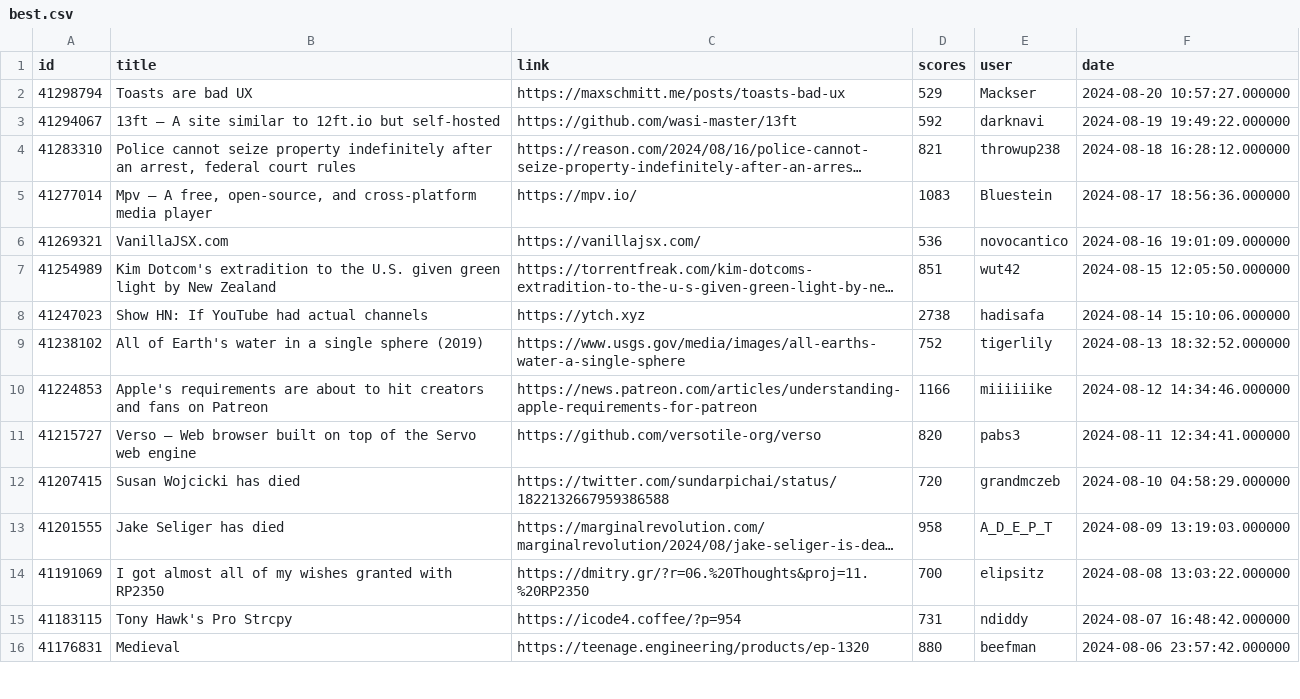
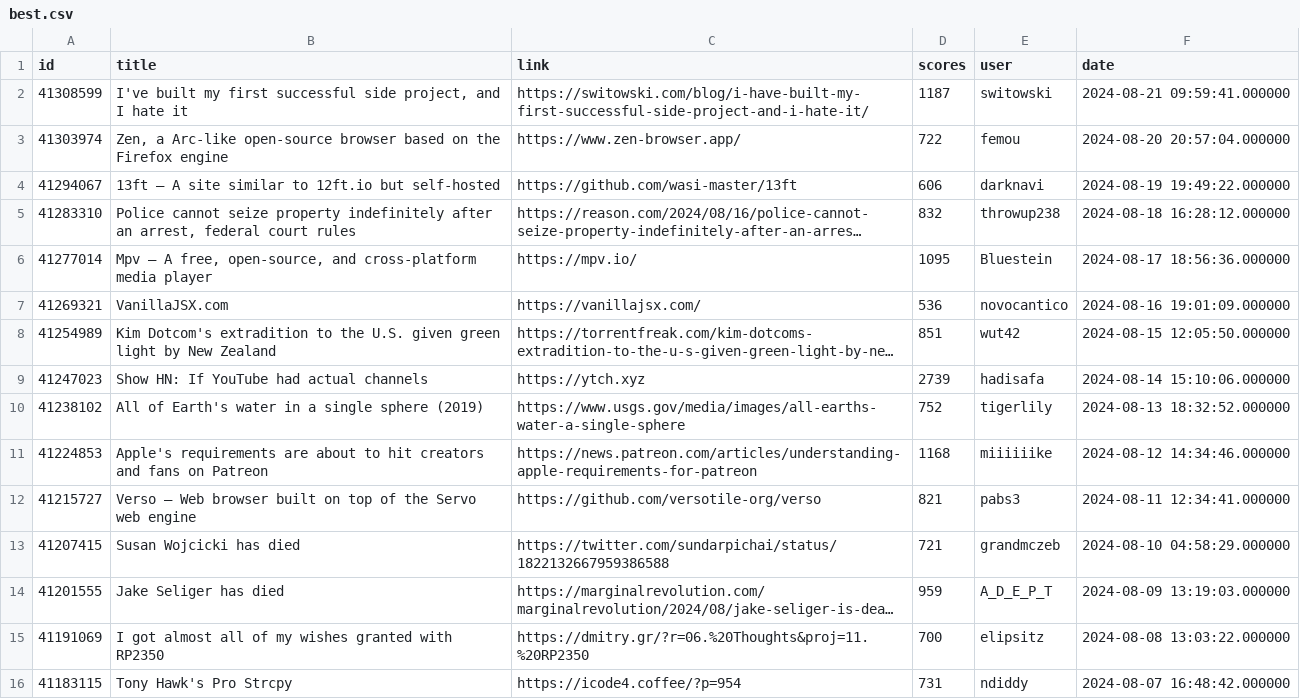
Before and after one commit to boda-sh/hacker-news-headlines, a CSV file: data/best.csv, drawn as a sheet; only a part is shown; the shorter side is filled out with more unchanged rows; long unchanged cells end in …; removed rows and columns are numbered as before the commit, all else as after; the diff names each change by its address in the sheet, - before the commit and + after, or states it on an @@ line.

```diff
--- a/data/best.csv
+++ b/data/best.csv
-row 2: 41298794 | Toasts are bad UX | https://maxschmitt.me/posts/toasts-bad-ux | 529 | Mackser | 2024-08-20 10:57:27.000000
+row 2: 41308599 | I've built my first successful side project, and I hate it | https://switowski.com/blog/i-have-built-my-first-successful-side-project-and-i-hate-it/ | 1187 | switowski | 2024-08-21 09:59:41.000000
+row 3: 41303974 | Zen, a Arc-like open-source browser based on the Firefox engine | https://www.zen-browser.app/ | 722 | femou | 2024-08-20 20:57:04.000000
-D4 (scores): 592
+D4 (scores): 606
-D5 (scores): 821
+D5 (scores): 832
-D6 (scores): 1083
+D6 (scores): 1095
-D9 (scores): 2738
+D9 (scores): 2739
-D11 (scores): 1166
+D11 (scores): 1168
-D12 (scores): 820
+D12 (scores): 821
-D13 (scores): 720
+D13 (scores): 721
-D14 (scores): 958
+D14 (scores): 959
```
Also changed, not shown: data/yt.csv, 4 other files.
